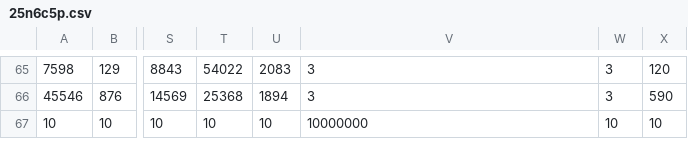
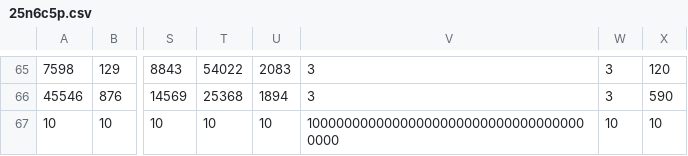
Before and after one commit to OscarH1900/data-sets, a CSV file: 25n6c5p.csv, drawn as a sheet; only a part is shown, gaps mark what is left out; the diff names each change by its address in the sheet, - before the commit and + after, or states it on an @@ line.

Commit message:
Update 25n6c5p.csv

```diff
--- a/25n6c5p.csv
+++ b/25n6c5p.csv
-V67: 10000000
+V67: 100000000000000000000000000000000000000
```
